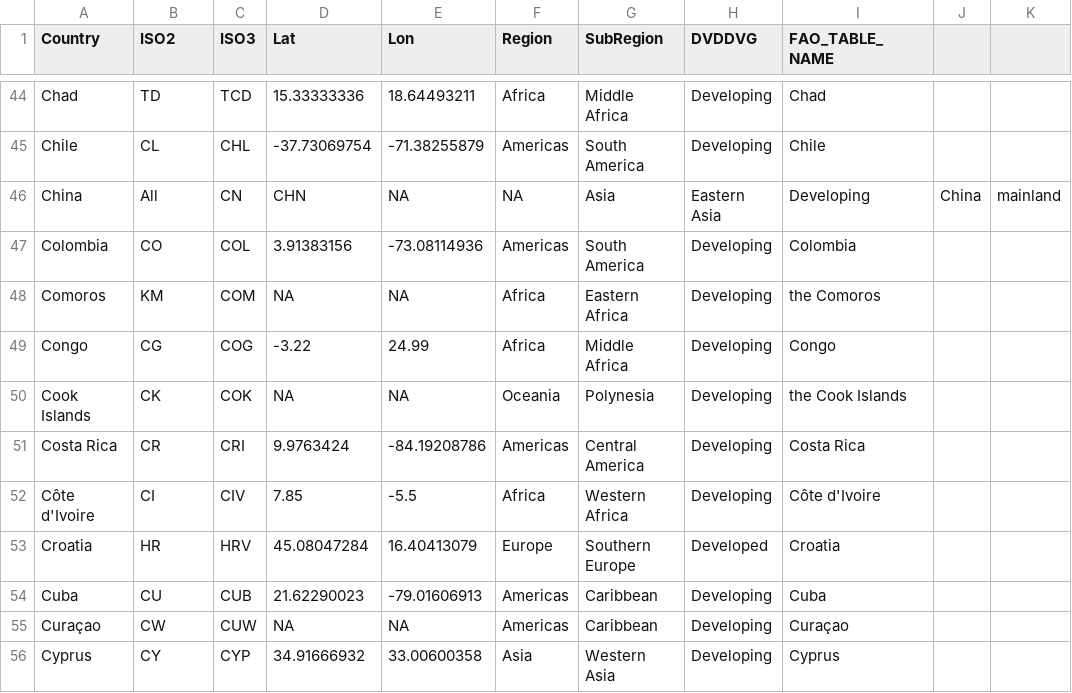
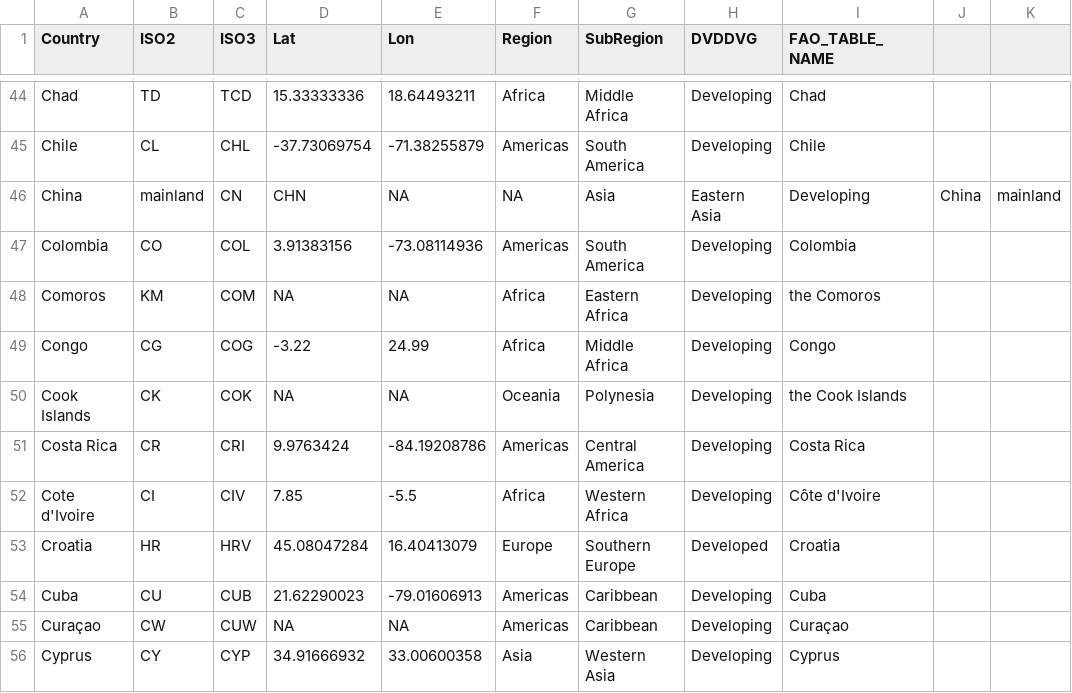
Before and after one commit to derekmichaelwright/agData, a CSV file: Data/agData_FAO_Country_Table.csv, drawn as a sheet; only a part is shown, gaps mark what is left out.

```diff
--- a/Data/agData_FAO_Country_Table.csv
+++ b/Data/agData_FAO_Country_Table.csv
@@ -45,3 +45,3 @@ Chad,TD,TCD,15.33333336,18.64493211,Africa,Middle Africa,Developing,Chad
 Chile,CL,CHL,-37.73069754,-71.38255879,Americas,South America,Developing,Chile
-China, All,CN,CHN,NA,NA,Asia,Eastern Asia,Developing,China, mainland
+China, mainland,CN,CHN,NA,NA,Asia,Eastern Asia,Developing,China, mainland
 Colombia,CO,COL,3.91383156,-73.08114936,Americas,South America,Developing,Colombia
@@ -51,3 +51,3 @@ Cook Islands,CK,COK,NA,NA,Oceania,Polynesia,Developing,the Cook Islands
 Costa Rica,CR,CRI,9.9763424,-84.19208786,Americas,Central America,Developing,Costa Rica
-Côte d'Ivoire,CI,CIV,7.85,-5.5,Africa,Western Africa,Developing,Côte d'Ivoire
+Cote d'Ivoire,CI,CIV,7.85,-5.5,Africa,Western Africa,Developing,Côte d'Ivoire
 Croatia,HR,HRV,45.08047284,16.40413079,Europe,Southern Europe,Developed,Croatia
```
Also changed, not shown: Data/agData_MaizeContest.csv, 38 other files.
